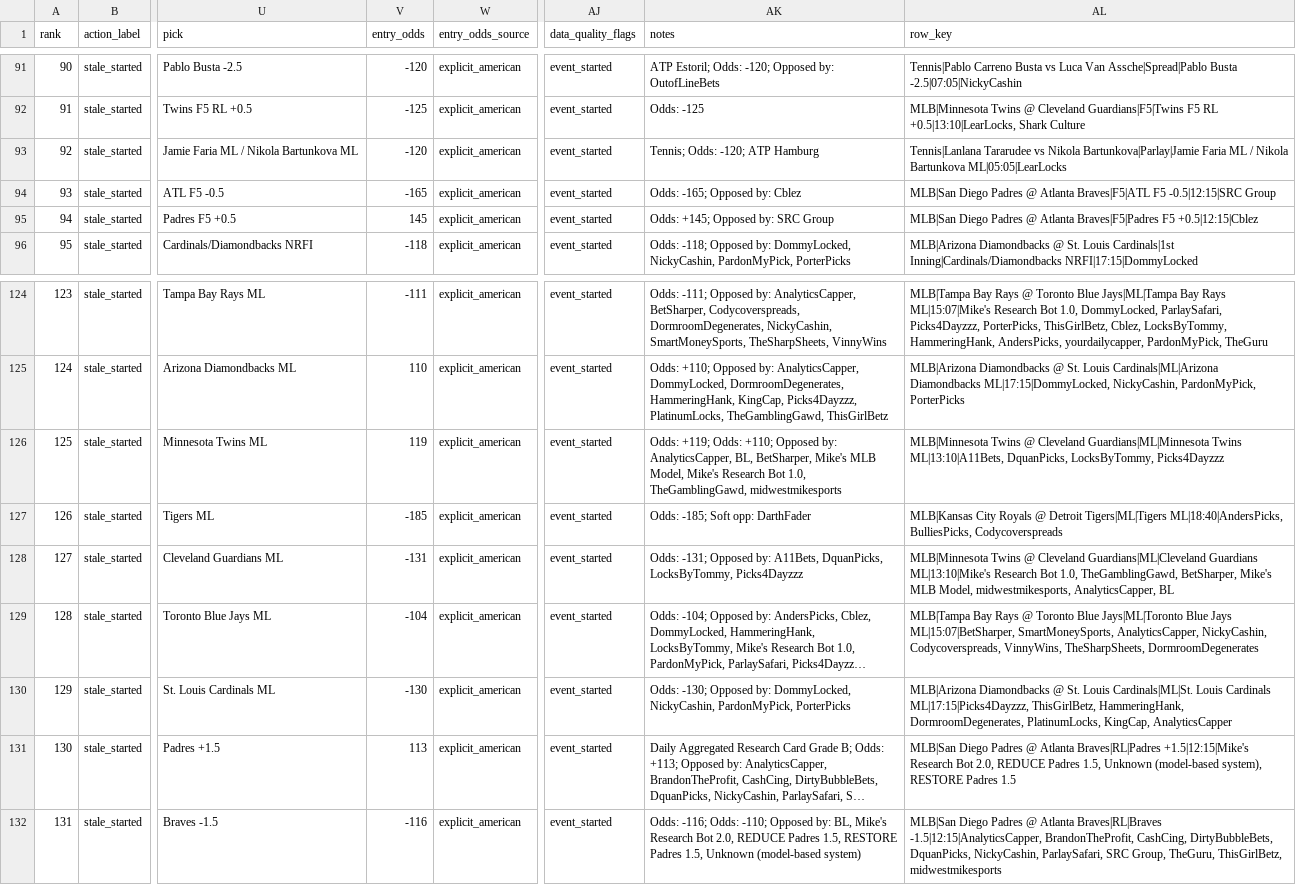
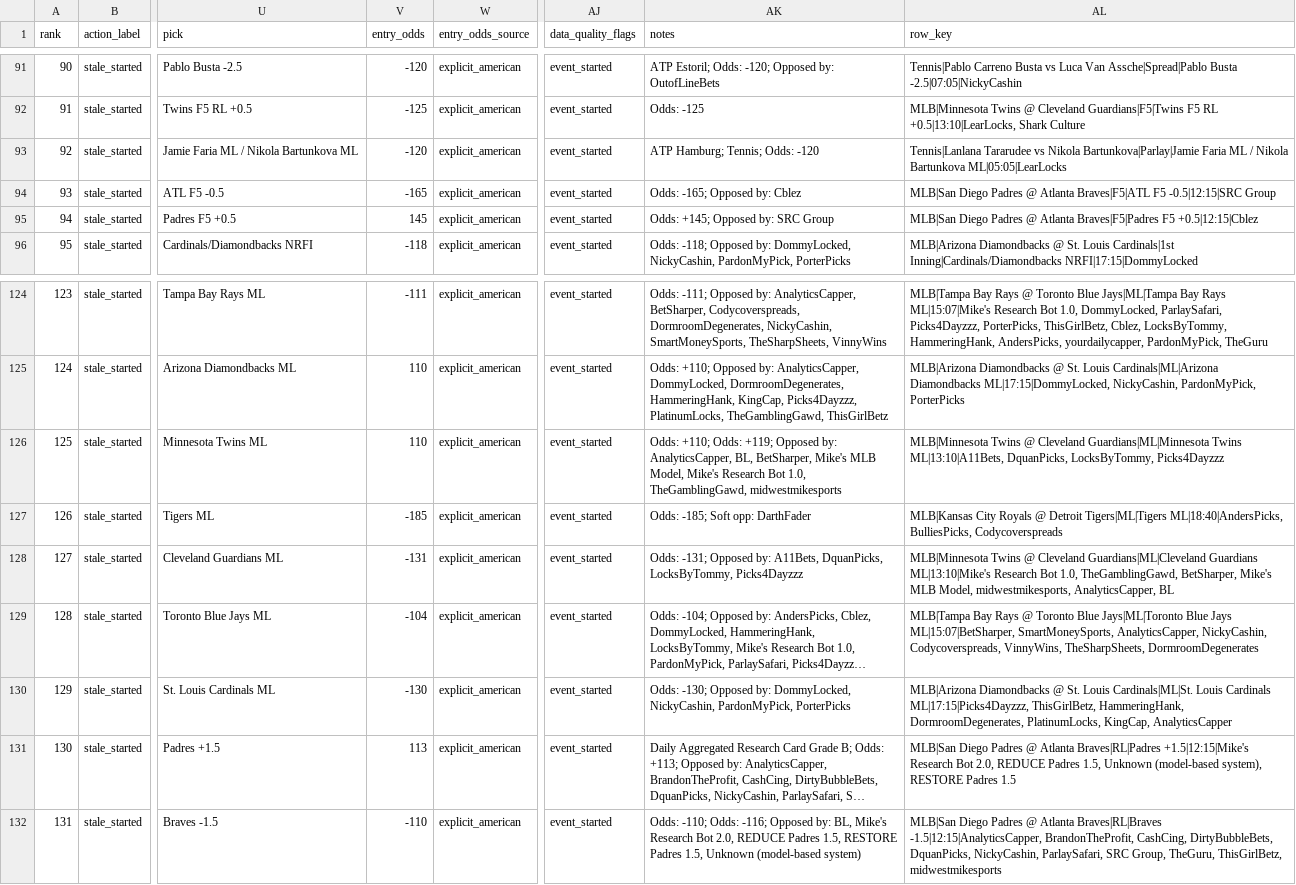
Before and after one commit to maomaocodes/clv-edge-desk, a CSV file: scored_consensus.csv, drawn as a sheet; only a part is shown, gaps mark what is left out; long unchanged cells end in …; the diff names each change by its address in the sheet, - before the commit and + after, or states it on an @@ line.

```diff
--- a/scored_consensus.csv
+++ b/scored_consensus.csv
-AK93 (notes): Tennis; Odds: -120; ATP Hamburg
+AK93 (notes): ATP Hamburg; Tennis; Odds: -120
-V126 (entry_odds): 119
+V126 (entry_odds): 110
-AK126 (notes): Odds: +119; Odds: +110; Opposed by:…
+AK126 (notes): Odds: +110; Odds: +119; Opposed by:…
-V132 (entry_odds): -116
+V132 (entry_odds): -110
-AK132 (notes): Odds: -116; Odds: -110; Opposed by:…
+AK132 (notes): Odds: -110; Odds: -116; Opposed by:…
```
Also changed, not shown: 3 other files.
